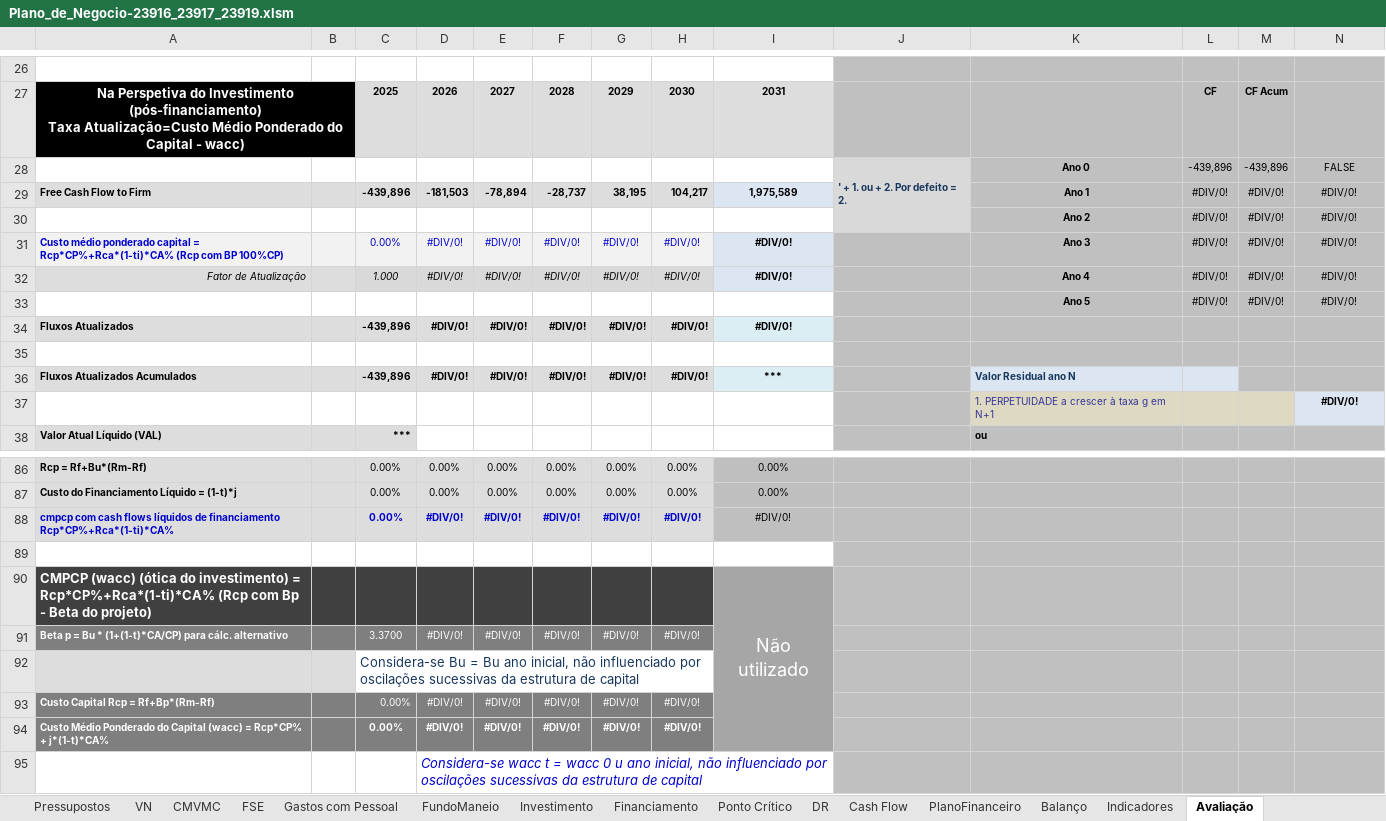
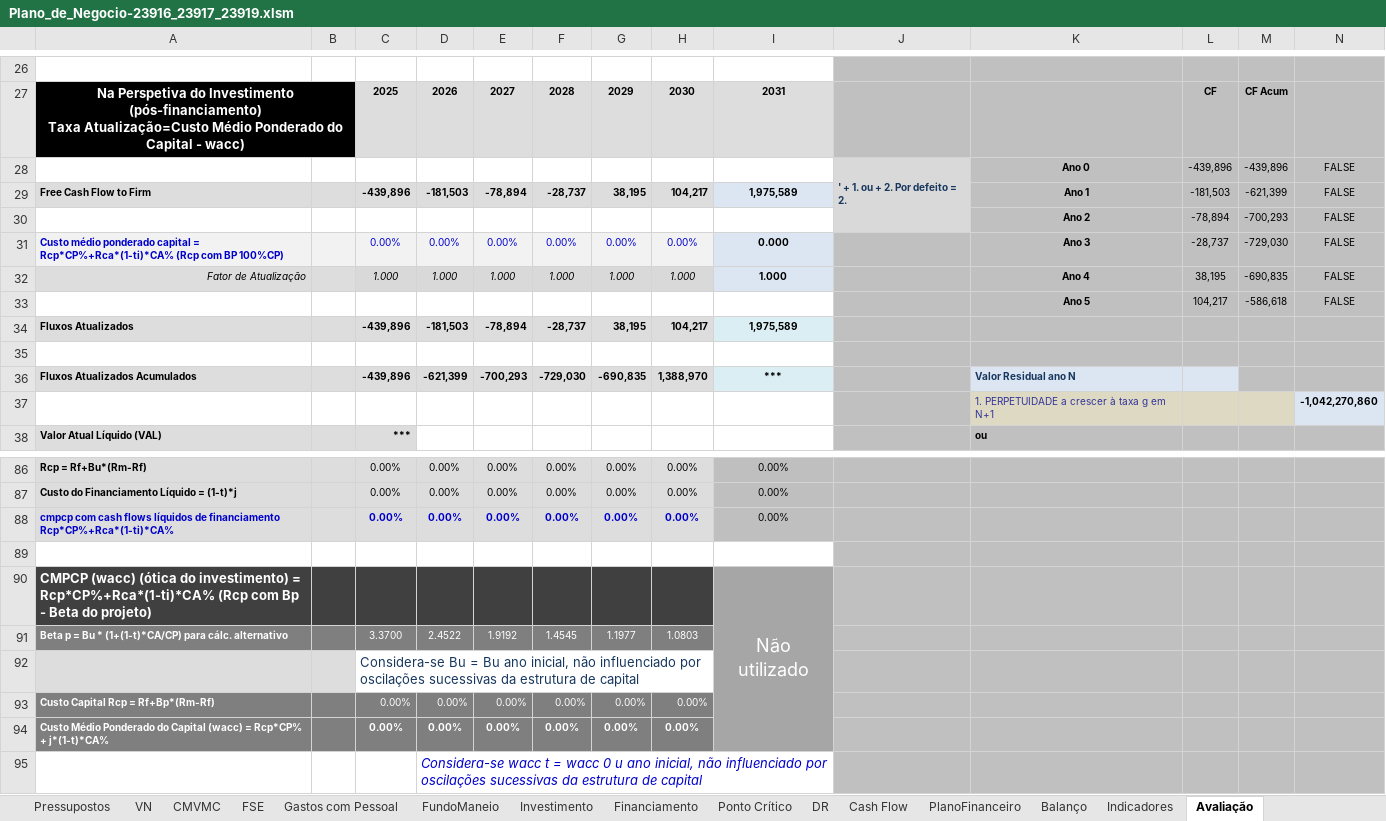
Before and after one commit to zDragonPaulo/Marketing_Projeto, an Excel workbook: Ficheiros Excel/Plano_de_Negocio-23916_23917_23919.xlsm, sheet Avaliação, drawn as a sheet; only a part is shown, gaps mark what is left out; values as stored, in another font and other column widths than the file's, no borders; charts and pictures not drawn; removed rows and columns are numbered as before the commit, all else as after; the diff covers the shown part only; the diff names each change by its address in the sheet, - before the commit and + after, or states it on an @@ line.

```diff
--- a/Ficheiros Excel/Plano_de_Negocio-23916_23917_23919.xlsm (sheet Avaliação)
+++ b/Ficheiros Excel/Plano_de_Negocio-23916_23917_23919.xlsm (sheet Avaliação)
-L29: #DIV/0!
+L29: -181,503
-M29: #DIV/0!
+M29: -621,399
-N29: #DIV/0!
+N29: FALSE
-row 30:  |  |  |  |  |  |  |  |  |  | Ano 2 | #DIV/0! | #DIV/0! | #DIV/0!
-row 31: Custo médio ponderado capital = Rcp*CP%+Rca*(1-ti)*CA% (Rcp com BP 100%CP) |  | 0.00% | #DIV/0! | #DIV/0! | #DIV/0! | #DIV/0! | #DIV/0! | #DIV/0! |  | Ano 3 | #DIV/0! | #DIV/0! | #DIV/0!
-row 32: Fator de Atualização |  | 1.000 | #DIV/0! | #DIV/0! | #DIV/0! | #DIV/0! | #DIV/0! | #DIV/0! |  | Ano 4 | #DIV/0! | #DIV/0! | #DIV/0!
-row 33:  |  |  |  |  |  |  |  |  |  | Ano 5 | #DIV/0! | #DIV/0! | #DIV/0!
-row 34: Fluxos Atualizados |  | -439,896 | #DIV/0! | #DIV/0! | #DIV/0! | #DIV/0! | #DIV/0! | #DIV/0!
+row 30:  |  |  |  |  |  |  |  |  |  | Ano 2 | -78,894 | -700,293 | FALSE
+row 31: Custo médio ponderado capital = Rcp*CP%+Rca*(1-ti)*CA% (Rcp com BP 100%CP) |  | 0.00% | 0.00% | 0.00% | 0.00% | 0.00% | 0.00% | 0.000 |  | Ano 3 | -28,737 | -729,030 | FALSE
+row 32: Fator de Atualização |  | 1.000 | 1.000 | 1.000 | 1.000 | 1.000 | 1.000 | 1.000 |  | Ano 4 | 38,195 | -690,835 | FALSE
+row 33:  |  |  |  |  |  |  |  |  |  | Ano 5 | 104,217 | -586,618 | FALSE
+row 34: Fluxos Atualizados |  | -439,896 | -181,503 | -78,894 | -28,737 | 38,195 | 104,217 | 1,975,589
-D36: #DIV/0!
+D36: -621,399
-E36: #DIV/0!
+E36: -700,293
-F36: #DIV/0!
+F36: -729,030
-G36: #DIV/0!
+G36: -690,835
-H36: #DIV/0!
+H36: 1,388,970
-N37: #DIV/0!
+N37: -1,042,270,860
-row 88: cmpcp com cash flows líquidos de financiamento Rcp*CP%+Rca*(1-ti)*CA% |  | 0.00% | #DIV/0! | #DIV/0! | #DIV/0! | #DIV/0! | #DIV/0! | #DIV/0!
+row 88: cmpcp com cash flows líquidos de financiamento Rcp*CP%+Rca*(1-ti)*CA% |  | 0.00% | 0.00% | 0.00% | 0.00% | 0.00% | 0.00% | 0.00%
-row 91: Beta p = Bu * (1+(1-t)*CA/CP) para cálc. alternativo |  | 3.3700 | #DIV/0! | #DIV/0! | #DIV/0! | #DIV/0! | #DIV/0!
+row 91: Beta p = Bu * (1+(1-t)*CA/CP) para cálc. alternativo |  | 3.3700 | 2.4522 | 1.9192 | 1.4545 | 1.1977 | 1.0803
-row 93: Custo Capital Rcp = Rf+Bp*(Rm-Rf) |  | 0.00% | #DIV/0! | #DIV/0! | #DIV/0! | #DIV/0! | #DIV/0!
-row 94: Custo Médio Ponderado do Capital (wacc) = Rcp*CP% + j*(1-t)*CA% |  | 0.00% | #DIV/0! | #DIV/0! | #DIV/0! | #DIV/0! | #DIV/0!
+row 93: Custo Capital Rcp = Rf+Bp*(Rm-Rf) |  | 0.00% | 0.00% | 0.00% | 0.00% | 0.00% | 0.00%
+row 94: Custo Médio Ponderado do Capital (wacc) = Rcp*CP% + j*(1-t)*CA% |  | 0.00% | 0.00% | 0.00% | 0.00% | 0.00% | 0.00%
```
Also changed, not shown: 7 added rows, 7 removed rows, 27 edited cells and cell formats elsewhere in this sheet, sheet Financiamento, sheet Balanço, sheet Indicadores, sheet PlanoFinanceiro, sheet DR.
